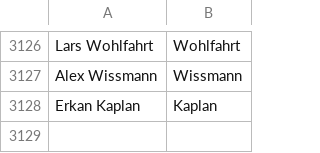
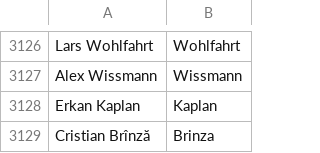
Before and after one commit to mozilla/community-data, a CSV file: credits/names.csv, drawn as a sheet; only a part is shown, gaps mark what is left out; the diff names each change by its address in the sheet, - before the commit and + after, or states it on an @@ line.

Commit message:
Cristian Brînză <cristi.brinza@gmail.com>: "Translated Thunderbird help to Romanian"

```diff
--- a/credits/names.csv
+++ b/credits/names.csv
+row 3129: Cristian Brînză | Brinza
```
